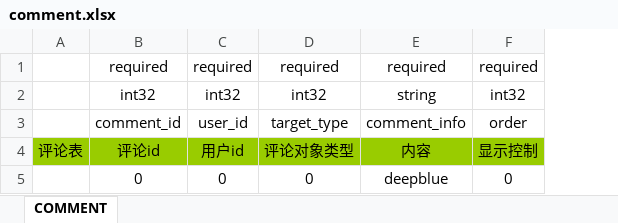
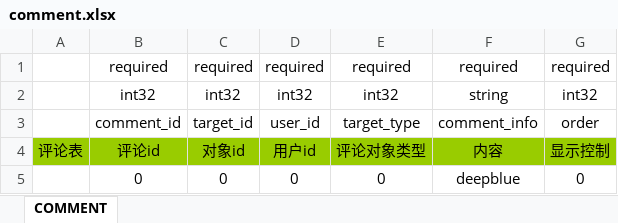
Before and after one commit to Ymiku/WeChatSimulator, an Excel workbook: DataConfig/Excel/comment.xlsx, sheet COMMENT, drawn as a sheet; values as stored, in another font and other column widths than the file's, no borders; the diff names each change by its address in the sheet, - before the commit and + after, or states it on an @@ line.

Commit message:
comment

```diff
--- a/DataConfig/Excel/comment.xlsx (sheet COMMENT)
+++ b/DataConfig/Excel/comment.xlsx (sheet COMMENT)
+column C, rows 1-5: required | int32 | target_id | 对象id | 0
```
Also changed, not shown: 7 other files.
